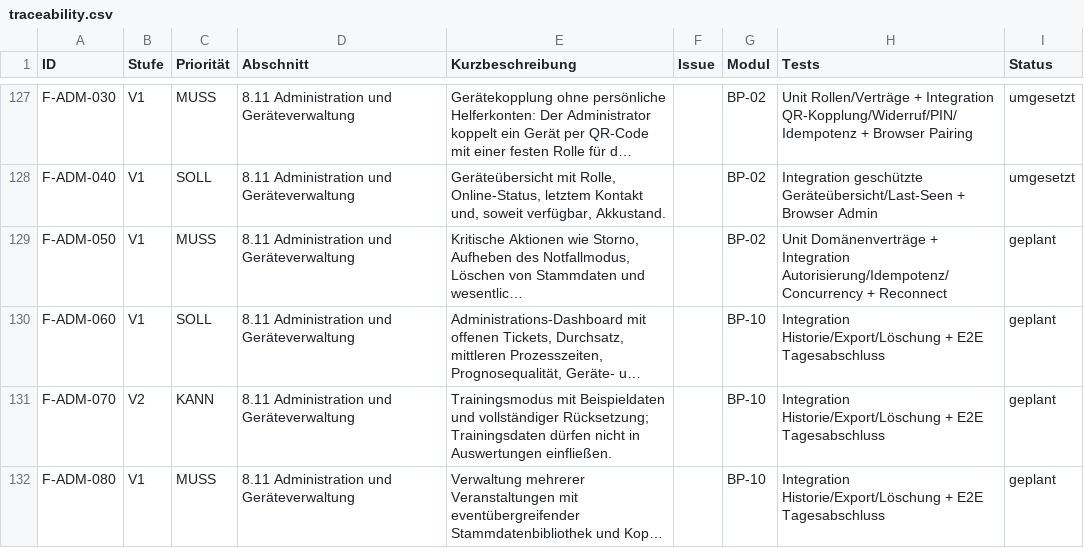
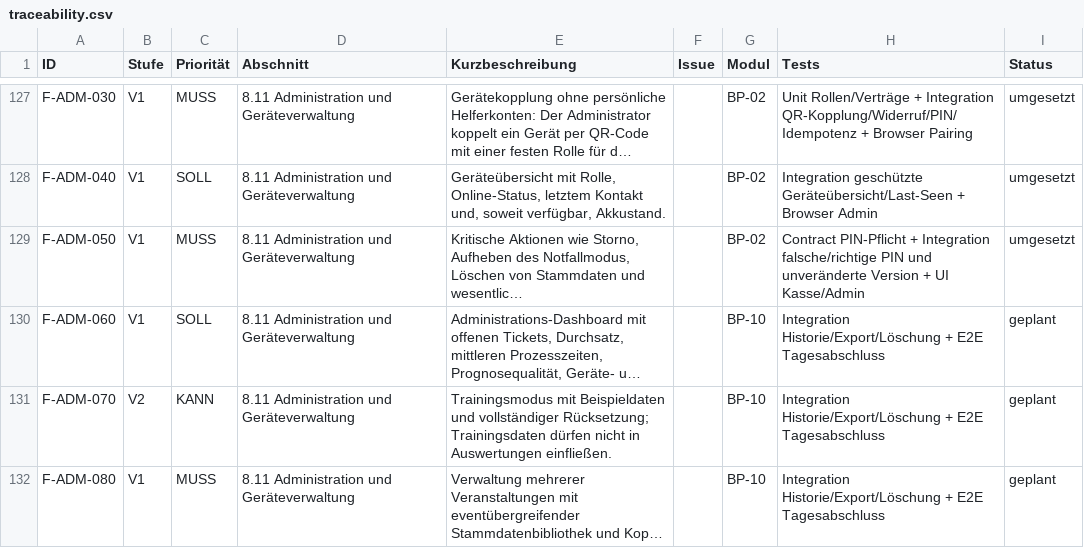
Before and after one commit to aguther/rundflug-leitstand, a CSV file: docs/requirements/traceability.csv, drawn as a sheet; only a part is shown, gaps mark what is left out; long unchanged cells end in …; the diff names each change by its address in the sheet, - before the commit and + after, or states it on an @@ line.

Commit message:
fix: require admin PIN for critical changes

```diff
--- a/docs/requirements/traceability.csv
+++ b/docs/requirements/traceability.csv
-H129 (Tests): Unit Domänenverträge + Integration Autorisierung/Idempotenz/Concurrency + Reconnect
+H129 (Tests): Contract PIN-Pflicht + Integration falsche/richtige PIN und unveränderte Version + UI Kasse/Admin
-I129 (Status): geplant
+I129 (Status): umgesetzt
```
Also changed, not shown: 4 other files.
